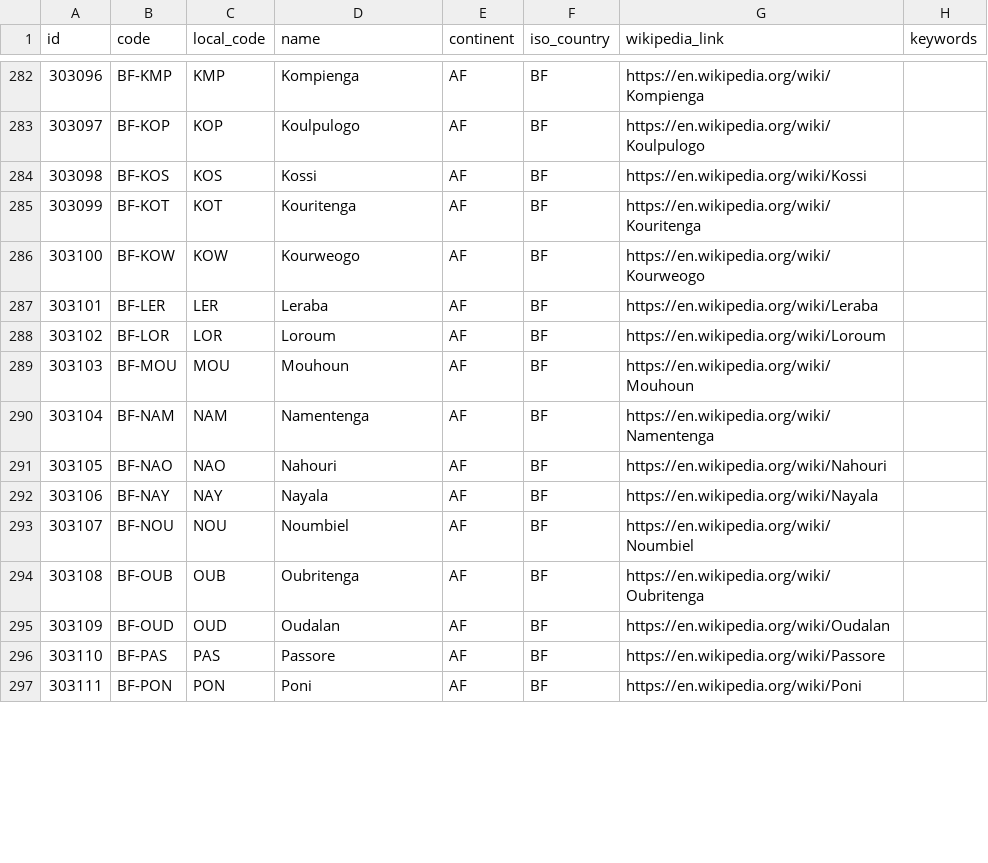
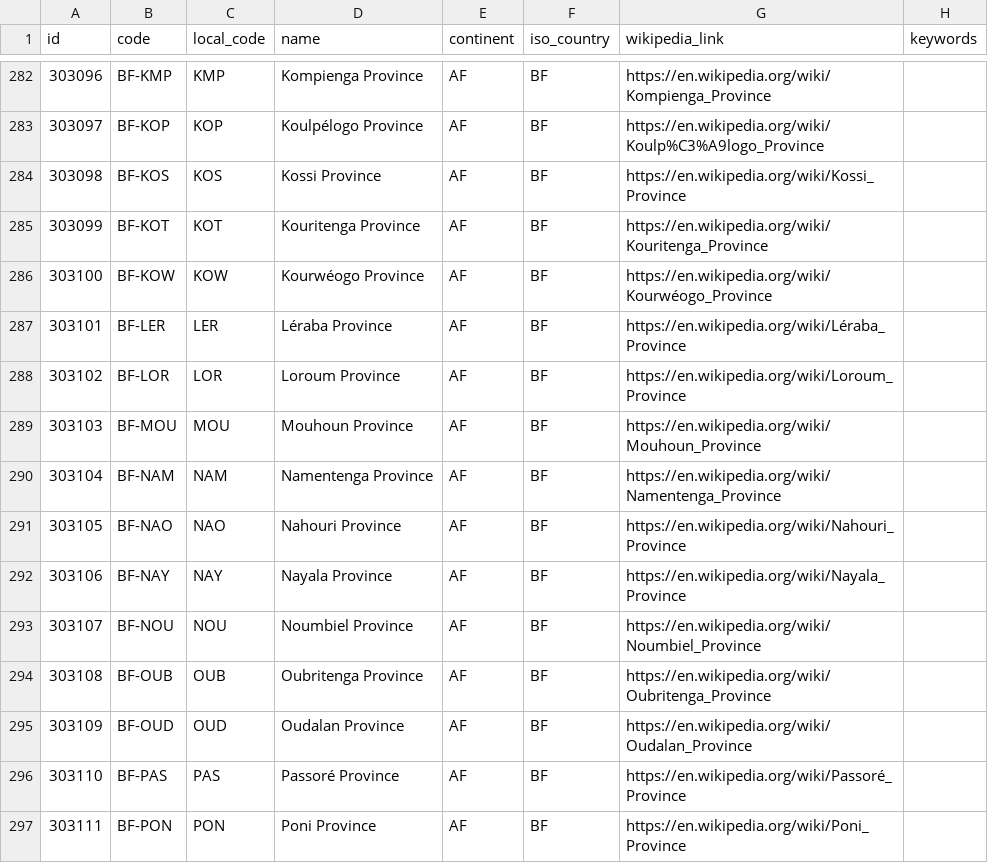
Before and after one commit to davidmegginson/ourairports-data, a CSV file: regions.csv, drawn as a sheet; only a part is shown, gaps mark what is left out; the diff covers the shown part only.

```diff
--- a/regions.csv
+++ b/regions.csv
@@ -282,16 +282,16 @@
-303096,"BF-KMP","KMP","Kompienga","AF","BF","https://en.wikipedia.org/wiki/Kompienga",
-303097,"BF-KOP","KOP","Koulpulogo","AF","BF","https://en.wikipedia.org/wiki/Koulpulogo",
-303098,"BF-KOS","KOS","Kossi","AF","BF","https://en.wikipedia.org/wiki/Kossi",
-303099,"BF-KOT","KOT","Kouritenga","AF","BF","https://en.wikipedia.org/wiki/Kouritenga",
-303100,"BF-KOW","KOW","Kourweogo","AF","BF","https://en.wikipedia.org/wiki/Kourweogo",
-303101,"BF-LER","LER","Leraba","AF","BF","https://en.wikipedia.org/wiki/Leraba",
-303102,"BF-LOR","LOR","Loroum","AF","BF","https://en.wikipedia.org/wiki/Loroum",
-303103,"BF-MOU","MOU","Mouhoun","AF","BF","https://en.wikipedia.org/wiki/Mouhoun",
-303104,"BF-NAM","NAM","Namentenga","AF","BF","https://en.wikipedia.org/wiki/Namentenga",
-303105,"BF-NAO","NAO","Nahouri","AF","BF","https://en.wikipedia.org/wiki/Nahouri",
-303106,"BF-NAY","NAY","Nayala","AF","BF","https://en.wikipedia.org/wiki/Nayala",
-303107,"BF-NOU","NOU","Noumbiel","AF","BF","https://en.wikipedia.org/wiki/Noumbiel",
-303108,"BF-OUB","OUB","Oubritenga","AF","BF","https://en.wikipedia.org/wiki/Oubritenga",
-303109,"BF-OUD","OUD","Oudalan","AF","BF","https://en.wikipedia.org/wiki/Oudalan",
-303110,"BF-PAS","PAS","Passore","AF","BF","https://en.wikipedia.org/wiki/Passore",
-303111,"BF-PON","PON","Poni","AF","BF","https://en.wikipedia.org/wiki/Poni",
+303096,"BF-KMP","KMP","Kompienga Province","AF","BF","https://en.wikipedia.org/wiki/Kompienga_Province",
+303097,"BF-KOP","KOP","Koulpélogo Province","AF","BF","https://en.wikipedia.org/wiki/Koulp%C3%A9logo_Province",
+303098,"BF-KOS","KOS","Kossi Province","AF","BF","https://en.wikipedia.org/wiki/Kossi_Province",
+303099,"BF-KOT","KOT","Kouritenga Province","AF","BF","https://en.wikipedia.org/wiki/Kouritenga_Province",
+303100,"BF-KOW","KOW","Kourwéogo Province","AF","BF","https://en.wikipedia.org/wiki/Kourwéogo_Province",
+303101,"BF-LER","LER","Léraba Province","AF","BF","https://en.wikipedia.org/wiki/Léraba_Province",
+303102,"BF-LOR","LOR","Loroum Province","AF","BF","https://en.wikipedia.org/wiki/Loroum_Province",
+303103,"BF-MOU","MOU","Mouhoun Province","AF","BF","https://en.wikipedia.org/wiki/Mouhoun_Province",
+303104,"BF-NAM","NAM","Namentenga Province","AF","BF","https://en.wikipedia.org/wiki/Namentenga_Province",
+303105,"BF-NAO","NAO","Nahouri Province","AF","BF","https://en.wikipedia.org/wiki/Nahouri_Province",
+303106,"BF-NAY","NAY","Nayala Province","AF","BF","https://en.wikipedia.org/wiki/Nayala_Province",
+303107,"BF-NOU","NOU","Noumbiel Province","AF","BF","https://en.wikipedia.org/wiki/Noumbiel_Province",
+303108,"BF-OUB","OUB","Oubritenga Province","AF","BF","https://en.wikipedia.org/wiki/Oubritenga_Province",
+303109,"BF-OUD","OUD","Oudalan Province","AF","BF","https://en.wikipedia.org/wiki/Oudalan_Province",
+303110,"BF-PAS","PAS","Passoré Province","AF","BF","https://en.wikipedia.org/wiki/Passoré_Province",
+303111,"BF-PON","PON","Poni Province","AF","BF","https://en.wikipedia.org/wiki/Poni_Province",
```
Also changed, not shown: 7 added rows and 65 edited cells elsewhere in this file, 2 other files.
